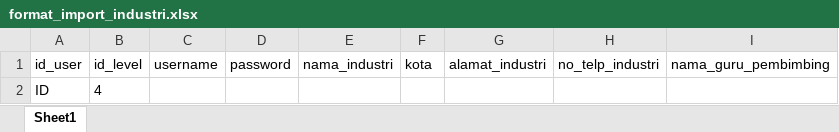
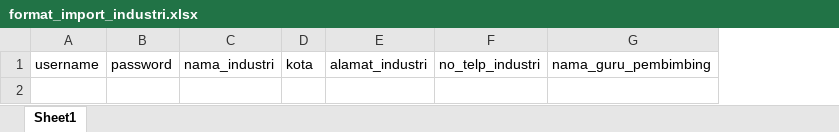
Before and after one commit to mahmud83/Absensi-Prakerin, an Excel workbook: format_import_industri.xlsx, sheet Sheet1, drawn as a sheet; values as stored, in another font and other column widths than the file's, no borders; the diff names each change by its address in the sheet, - before the commit and + after, or states it on an @@ line.

```diff
--- a/format_import_industri.xlsx (sheet Sheet1)
+++ b/format_import_industri.xlsx (sheet Sheet1)
-column A, row 1: id_user
-column B, row 1: id_level
-row 2: ID | 4
```
Also changed, not shown: format_import_guru.xlsx, format_import_siswa.xlsx, 13 other files.
